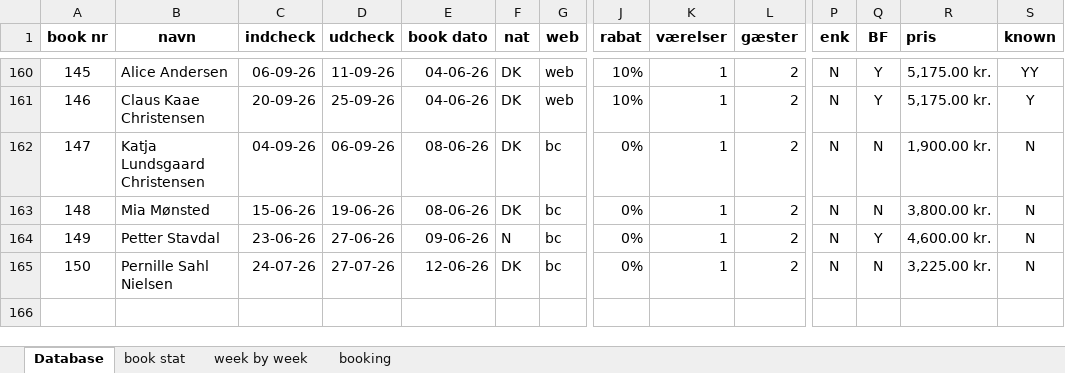
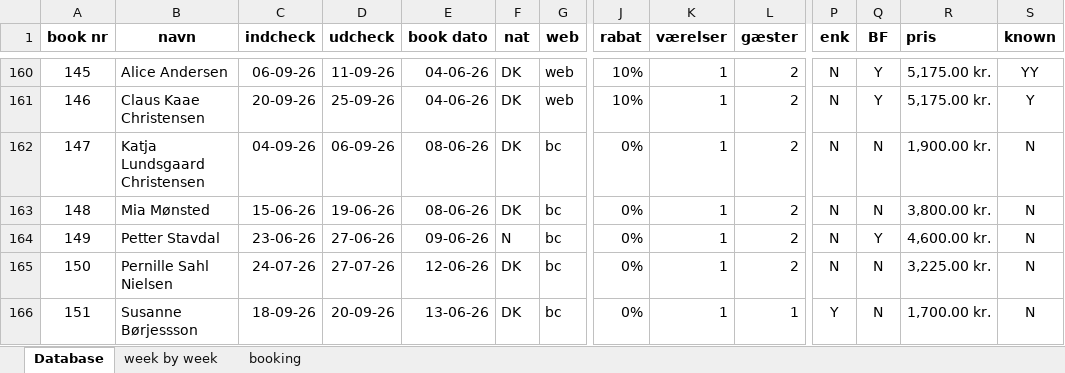
Before and after one commit to Hammerknuden/HK-portal-20, an Excel workbook: data/2026_BOOKING 10.xlsx, sheet Database, drawn as a sheet; only a part is shown, gaps mark what is left out; values as stored, in another font and other column widths than the file's, no borders; rows hold the shown columns only; the diff names each change by its address in the sheet, - before the commit and + after, or states it on an @@ line.

```diff
--- a/data/2026_BOOKING 10.xlsx (sheet Database)
+++ b/data/2026_BOOKING 10.xlsx (sheet Database)
@@ sheet tab hidden: book stat @@
+row 166: 151 | Susanne Børjessson | 18-09-26 | 20-09-26 | 13-06-26 | DK | bc | 0% | 1 | 1 | Y | N | 1,700.00 kr. | N
```
Also changed, not shown: sheet booking, sheet week by week, charts or pictures.
